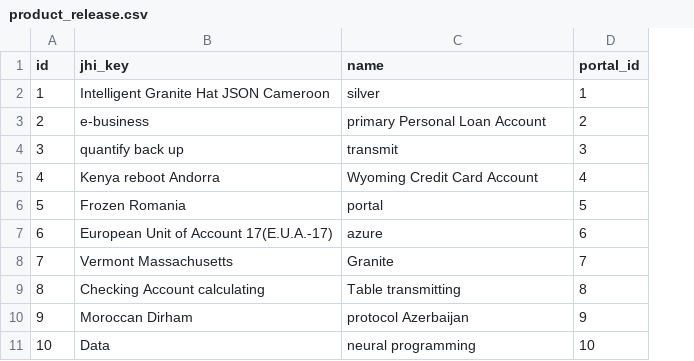
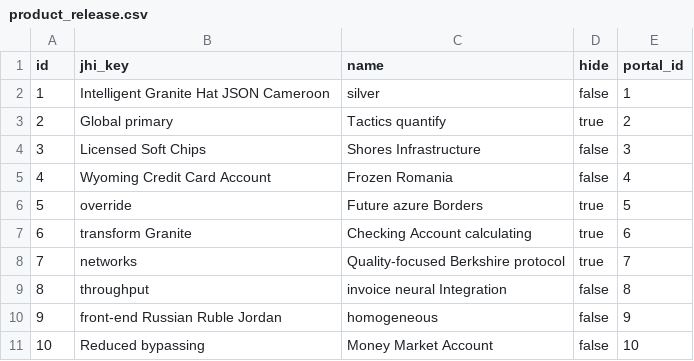
Before and after one commit to Backbase/boat-bay, a CSV file: src/main/resources/config/liquibase/fake-data/product_release.csv, drawn as a sheet; the diff names each change by its address in the sheet, - before the commit and + after, or states it on an @@ line.

```diff
--- a/src/main/resources/config/liquibase/fake-data/product_release.csv
+++ b/src/main/resources/config/liquibase/fake-data/product_release.csv
+column D (hide), rows 2-11: false | true | false | false | true | true | true | false | false | false
-B3 (jhi_key): e-business
+B3 (jhi_key): Global primary
-C3 (name): primary Personal Loan Account
+C3 (name): Tactics quantify
-B4 (jhi_key): quantify back up
+B4 (jhi_key): Licensed Soft Chips
-C4 (name): transmit
+C4 (name): Shores Infrastructure
-B5 (jhi_key): Kenya reboot Andorra
+B5 (jhi_key): Wyoming Credit Card Account
-C5 (name): Wyoming Credit Card Account
+C5 (name): Frozen Romania
-B6 (jhi_key): Frozen Romania
+B6 (jhi_key): override
-C6 (name): portal
+C6 (name): Future azure Borders
-B7 (jhi_key): European Unit of Account 17(E.U.A.-17)
+B7 (jhi_key): transform Granite
-C7 (name): azure
+C7 (name): Checking Account calculating
-B8 (jhi_key): Vermont Massachusetts
+B8 (jhi_key): networks
-C8 (name): Granite
+C8 (name): Quality-focused Berkshire protocol
-B9 (jhi_key): Checking Account calculating
+B9 (jhi_key): throughput
-C9 (name): Table transmitting
+C9 (name): invoice neural Integration
-B10 (jhi_key): Moroccan Dirham
+B10 (jhi_key): front-end Russian Ruble Jordan
-C10 (name): protocol Azerbaijan
+C10 (name): homogeneous
-B11 (jhi_key): Data
+B11 (jhi_key): Reduced bypassing
-C11 (name): neural programming
+C11 (name): Money Market Account
```
Also changed, not shown: src/main/resources/config/liquibase/fake-data/source.csv, src/main/resources/config/liquibase/fake-data/spec.csv, 52 other files.
